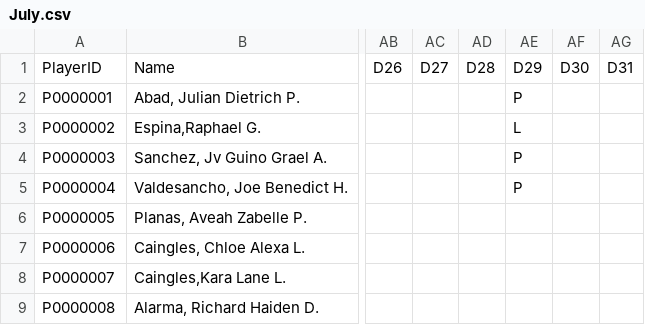
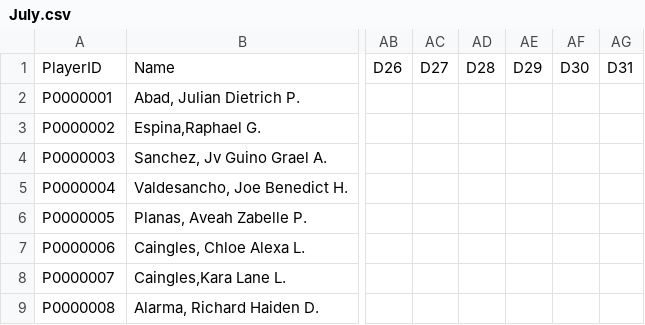
Before and after one commit to mythrilh3ml0ck/DLSLChessTeam, a CSV file: csv/player/attendance/July.csv, drawn as a sheet; only a part is shown, gaps mark what is left out; the diff names each change by its address in the sheet, - before the commit and + after, or states it on an @@ line.

Commit message:
Update csv/player/attendance/July.csv from Android App

```diff
--- a/csv/player/attendance/July.csv
+++ b/csv/player/attendance/July.csv
-AE2: P
+AE2: (empty)
-AE3: L
+AE3: (empty)
-AE4:AE5: P
+AE4:AE5: (empty)
```
